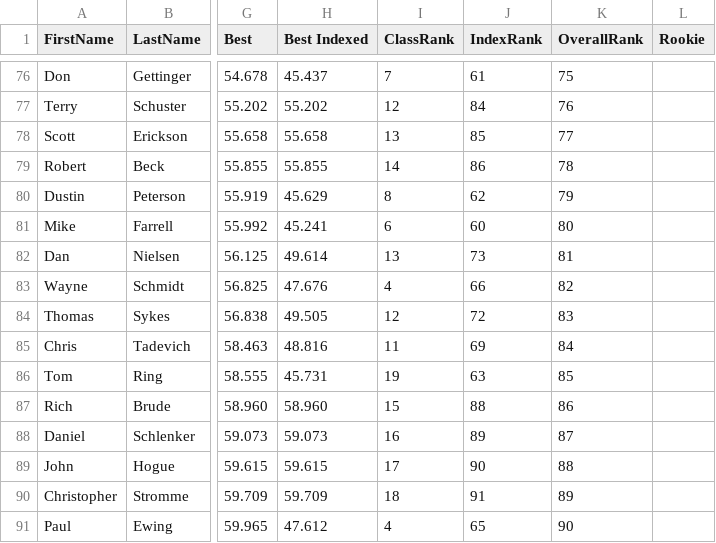
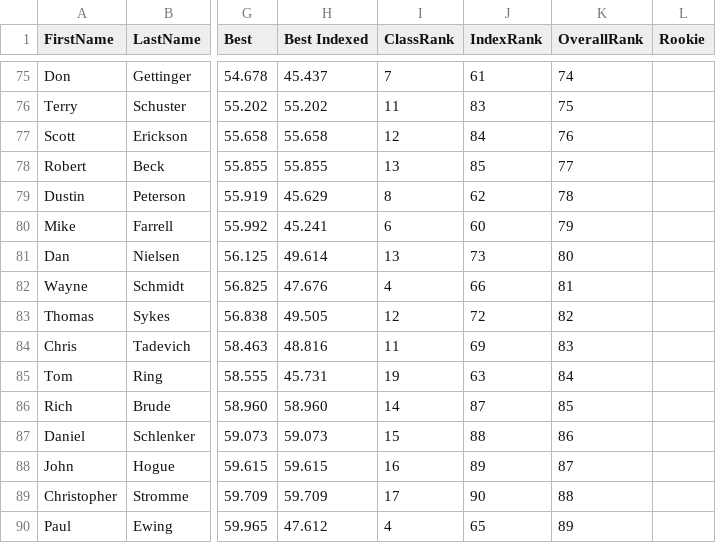
Before and after one commit to TempusShift/macresults, a CSV file: 2018/mowog8.csv, drawn as a sheet; only a part is shown, gaps mark what is left out; addresses are those after the commit; the diff covers the shown part only; the diff names each change by its address in the sheet, - before the commit and + after, or states it on an @@ line.

```diff
--- a/2018/mowog8.csv
+++ b/2018/mowog8.csv
-K75 (OverallRank): 75
+K75 (OverallRank): 74
-I76 (ClassRank): 12
+I76 (ClassRank): 11
-J76 (IndexRank): 84
+J76 (IndexRank): 83
-K76 (OverallRank): 76
+K76 (OverallRank): 75
-I77 (ClassRank): 13
+I77 (ClassRank): 12
-J77 (IndexRank): 85
+J77 (IndexRank): 84
-K77 (OverallRank): 77
+K77 (OverallRank): 76
-I78 (ClassRank): 14
+I78 (ClassRank): 13
-J78 (IndexRank): 86
+J78 (IndexRank): 85
-K78 (OverallRank): 78
+K78 (OverallRank): 77
-K79 (OverallRank): 79
+K79 (OverallRank): 78
-K80 (OverallRank): 80
+K80 (OverallRank): 79
-K81 (OverallRank): 81
+K81 (OverallRank): 80
-K82 (OverallRank): 82
+K82 (OverallRank): 81
-K83 (OverallRank): 83
+K83 (OverallRank): 82
-K84 (OverallRank): 84
+K84 (OverallRank): 83
-K85 (OverallRank): 85
+K85 (OverallRank): 84
-I86 (ClassRank): 15
+I86 (ClassRank): 14
-J86 (IndexRank): 88
+J86 (IndexRank): 87
-K86 (OverallRank): 86
+K86 (OverallRank): 85
-I87 (ClassRank): 16
+I87 (ClassRank): 15
-J87 (IndexRank): 89
+J87 (IndexRank): 88
-K87 (OverallRank): 87
+K87 (OverallRank): 86
-I88 (ClassRank): 17
+I88 (ClassRank): 16
-J88 (IndexRank): 90
+J88 (IndexRank): 89
-K88 (OverallRank): 88
+K88 (OverallRank): 87
-I89 (ClassRank): 18
+I89 (ClassRank): 17
-J89 (IndexRank): 91
+J89 (IndexRank): 90
-K89 (OverallRank): 89
+K89 (OverallRank): 88
-K90 (OverallRank): 90
+K90 (OverallRank): 89
```
Also changed, not shown: 1 added row, 1 removed row, 25 moved rows and 67 edited cells elsewhere in this file, 2018/mowog7.csv, 6 other files.
